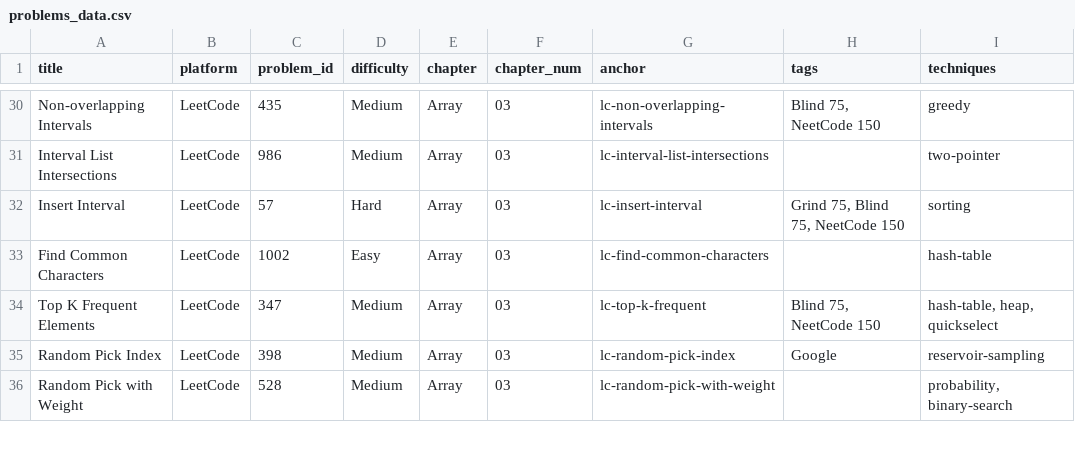
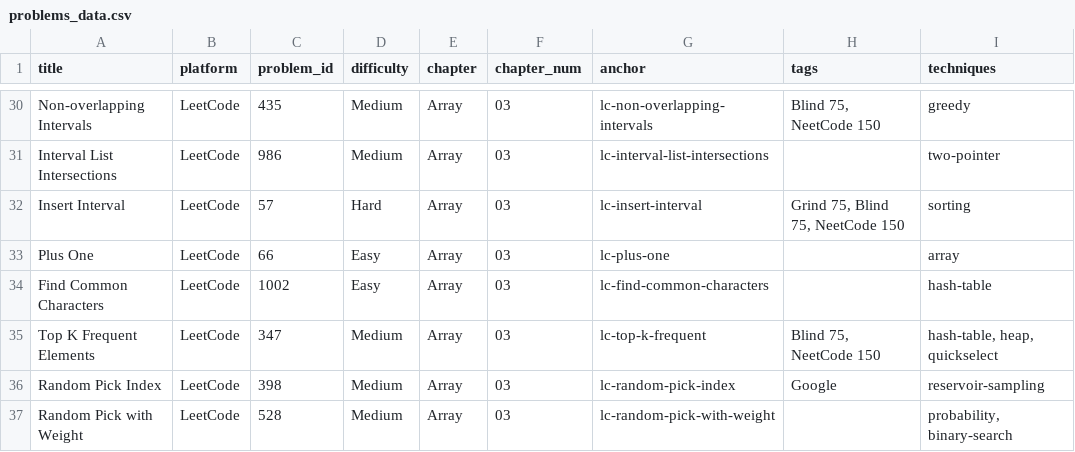
Before and after one commit to mcfongtw/CodingInterview, a CSV file: problems_data.csv, drawn as a sheet; only a part is shown, gaps mark what is left out; the diff names each change by its address in the sheet, - before the commit and + after, or states it on an @@ line.

Commit message:
Add LeetCode 66: Plus One
- Implement carry propagation solution in Java and Go
- Add problem entry to problems_data.csv
- Tag with technique: Array

```diff
--- a/problems_data.csv
+++ b/problems_data.csv
+row 33: Plus One | LeetCode | 66 | Easy | Array | 03 | lc-plus-one |  | array
```
Also changed, not shown: 1 other file.
